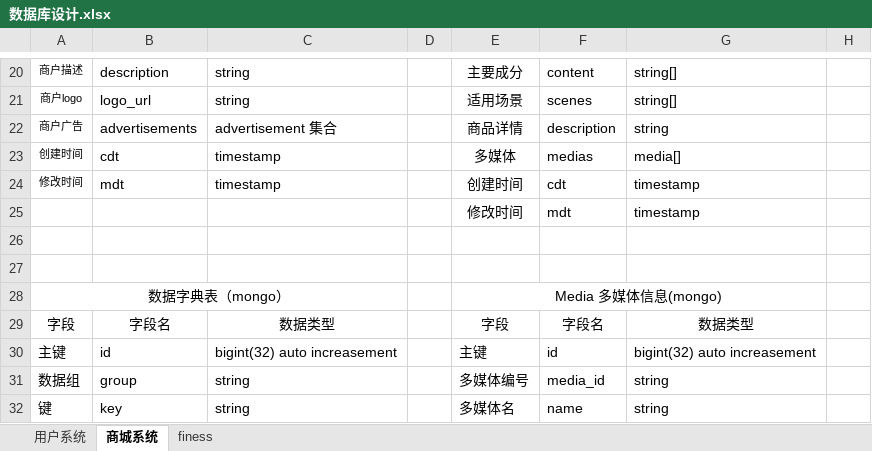
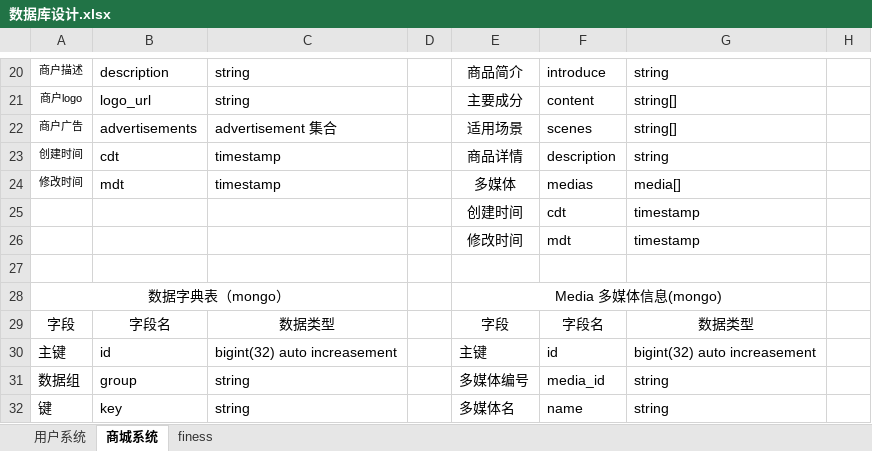
Before and after one commit to micezhao/fit-eat, an Excel workbook: document/数据库设计/数据库设计.xlsx, sheet 商城系统, drawn as a sheet; only a part is shown, gaps mark what is left out; values as stored, in another font and other column widths than the file's, no borders; the diff covers the shown part only; the diff names each change by its address in the sheet, - before the commit and + after, or states it on an @@ line.

```diff
--- a/document/数据库设计/数据库设计.xlsx (sheet 商城系统)
+++ b/document/数据库设计/数据库设计.xlsx (sheet 商城系统)
-E20: 主要成分
+E20: 商品简介
-F20: content
+F20: introduce
-G20: string[]
+G20: string
-E21: 适用场景
+E21: 主要成分
-F21: scenes
+F21: content
-E22: 商品详情
+E22: 适用场景
-F22: description
+F22: scenes
-G22: string
+G22: string[]
-E23: 多媒体
+E23: 商品详情
-F23: medias
+F23: description
-G23: media[]
+G23: string
-E24: 创建时间
+E24: 多媒体
-F24: cdt
+F24: medias
-G24: timestamp
+G24: media[]
-E25: 修改时间
+E25: 创建时间
-F25: mdt
+F25: cdt
-E26: (empty)
+E26: 修改时间
-F26: (empty)
+F26: mdt
-G26: (empty)
+G26: timestamp
```
Also changed, not shown: 29 edited cells, cell formats and merged cells elsewhere in this sheet.
